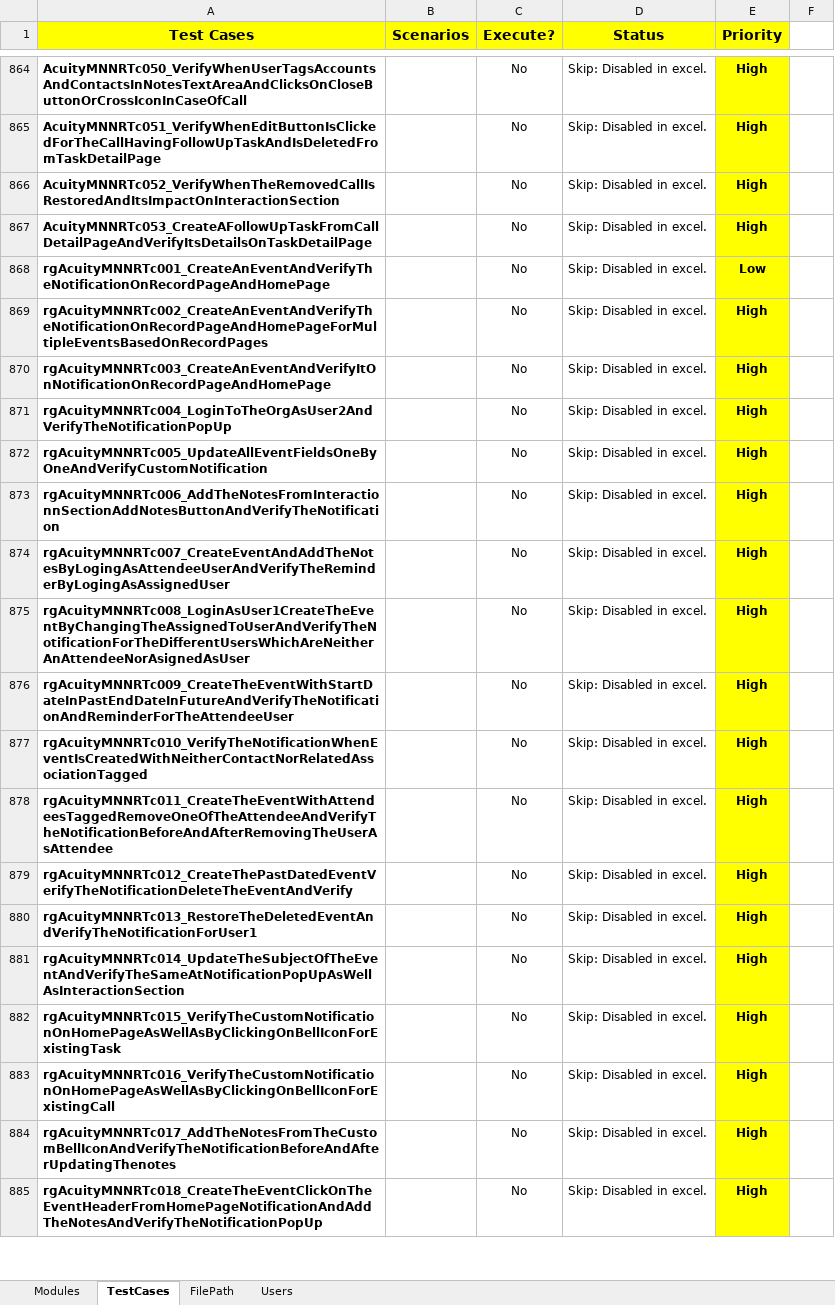
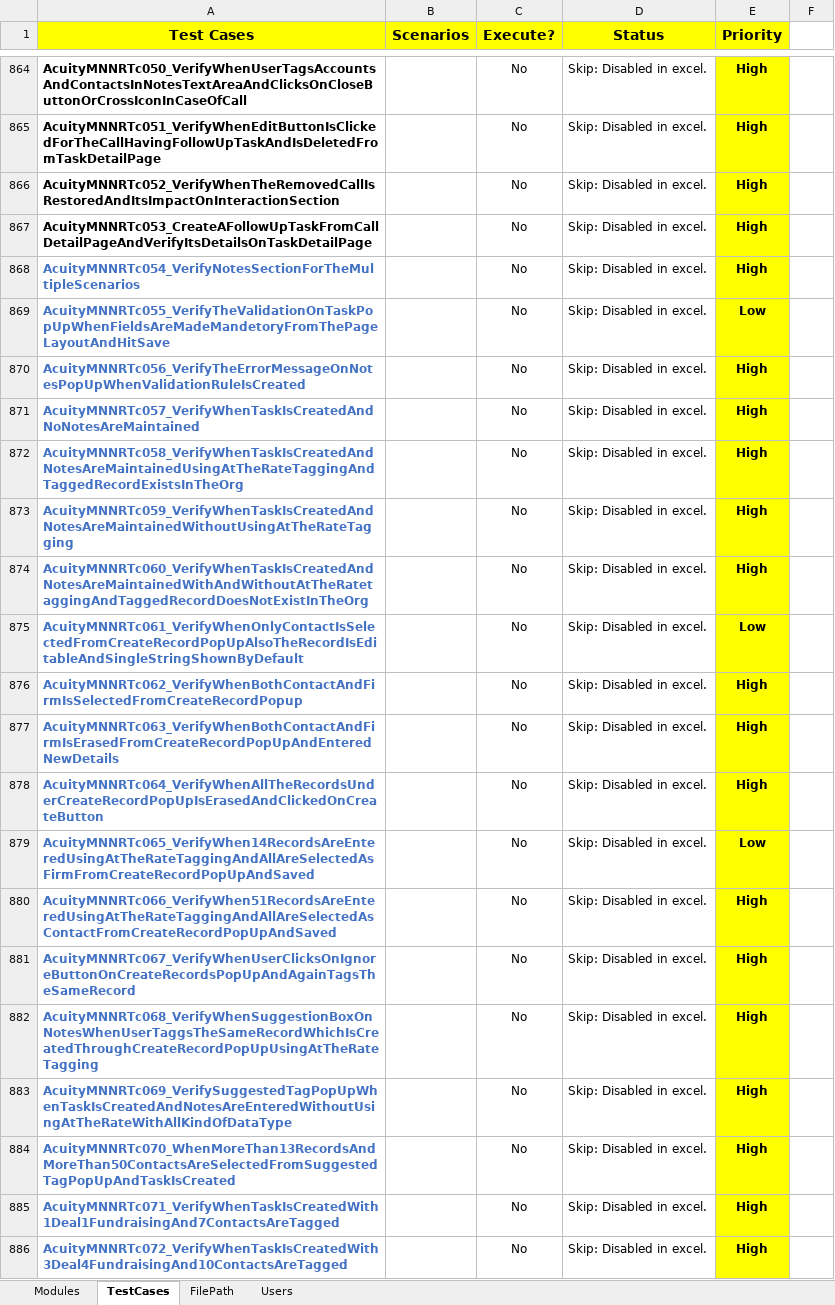
Before and after one commit to NitinNavatar/PE4.7, an Excel workbook: TestCases.xlsx, sheet TestCases, drawn as a sheet; only a part is shown, gaps mark what is left out; the shorter side is filled out with more unchanged rows; values as stored, in another font and other column widths than the file's, no borders; conditional formats not drawn; the diff covers the shown part only; the diff names each change by its address in the sheet, - before the commit and + after, or states it on an @@ line.

Commit message:
Update Test Case File
Signed-off-by: ankur5579 <ankur@navatargroup.com>

```diff
--- a/TestCases.xlsx (sheet TestCases)
+++ b/TestCases.xlsx (sheet TestCases)
+row 868: AcuityMNNRTc054_VerifyNotesSectionForTheMultipleScenarios |  | No | Skip: Disabled in excel. | High
+row 869: AcuityMNNRTc055_VerifyTheValidationOnTaskPopUpWhenFieldsAreMadeMandetoryFromThePageLayoutAndHitSave |  | No | Skip: Disabled in excel. | Low
+row 870: AcuityMNNRTc056_VerifyTheErrorMessageOnNotesPopUpWhenValidationRuleIsCreated |  | No | Skip: Disabled in excel. | High
+row 871: AcuityMNNRTc057_VerifyWhenTaskIsCreatedAndNoNotesAreMaintained |  | No | Skip: Disabled in excel. | High
+row 872: AcuityMNNRTc058_VerifyWhenTaskIsCreatedAndNotesAreMaintainedUsingAtTheRateTaggingAndTaggedRecordExistsInTheOrg |  | No | Skip: Disabled in excel. | High
+row 873: AcuityMNNRTc059_VerifyWhenTaskIsCreatedAndNotesAreMaintainedWithoutUsingAtTheRateTagging |  | No | Skip: Disabled in excel. | High
+row 874: AcuityMNNRTc060_VerifyWhenTaskIsCreatedAndNotesAreMaintainedWithAndWithoutAtTheRatetaggingAndTaggedRecordDoesNotExistInTheOrg |  | No | Skip: Disabled in excel. | High
+row 875: AcuityMNNRTc061_VerifyWhenOnlyContactIsSelectedFromCreateRecordPopUpAlsoTheRecordIsEditableAndSingleStringShownByDefault |  | No | Skip: Disabled in excel. | Low
+row 876: AcuityMNNRTc062_VerifyWhenBothContactAndFirmIsSelectedFromCreateRecordPopup |  | No | Skip: Disabled in excel. | High
+row 877: AcuityMNNRTc063_VerifyWhenBothContactAndFirmIsErasedFromCreateRecordPopUpAndEnteredNewDetails |  | No | Skip: Disabled in excel. | High
+row 878: AcuityMNNRTc064_VerifyWhenAllTheRecordsUnderCreateRecordPopUpIsErasedAndClickedOnCreateButton |  | No | Skip: Disabled in excel. | High
+row 879: AcuityMNNRTc065_VerifyWhen14RecordsAreEnteredUsingAtTheRateTaggingAndAllAreSelectedAsFirmFromCreateRecordPopUpAndSaved |  | No | Skip: Disabled in excel. | Low
+row 880: AcuityMNNRTc066_VerifyWhen51RecordsAreEnteredUsingAtTheRateTaggingAndAllAreSelectedAsContactFromCreateRecordPopUpAndSaved |  | No | Skip: Disabled in excel. | High
+row 881: AcuityMNNRTc067_VerifyWhenUserClicksOnIgnoreButtonOnCreateRecordsPopUpAndAgainTagsTheSameRecord |  | No | Skip: Disabled in excel. | High
+row 882: AcuityMNNRTc068_VerifyWhenSuggestionBoxOnNotesWhenUserTaggsTheSameRecordWhichIsCreatedThroughCreateRecordPopUpUsingAtTheRateTagging |  | No | Skip: Disabled in excel. | High
+row 883: AcuityMNNRTc069_VerifySuggestedTagPopUpWhenTaskIsCreatedAndNotesAreEnteredWithoutUsingAtTheRateWithAllKindOfDataType |  | No | Skip: Disabled in excel. | High
+row 884: AcuityMNNRTc070_WhenMoreThan13RecordsAndMoreThan50ContactsAreSelectedFromSuggestedTagPopUpAndTaskIsCreated |  | No | Skip: Disabled in excel. | High
+row 885: AcuityMNNRTc071_VerifyWhenTaskIsCreatedWith1Deal1FundraisingAnd7ContactsAreTagged |  | No | Skip: Disabled in excel. | High
+row 886: AcuityMNNRTc072_VerifyWhenTaskIsCreatedWith3Deal4FundraisingAnd10ContactsAreTagged |  | No | Skip: Disabled in excel. | High
```
Also changed, not shown: 40 added rows and 1 edited cell elsewhere in this sheet, 1 other file.
